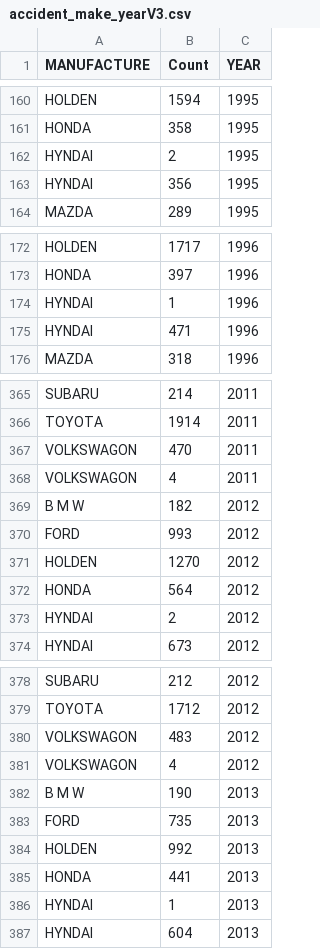
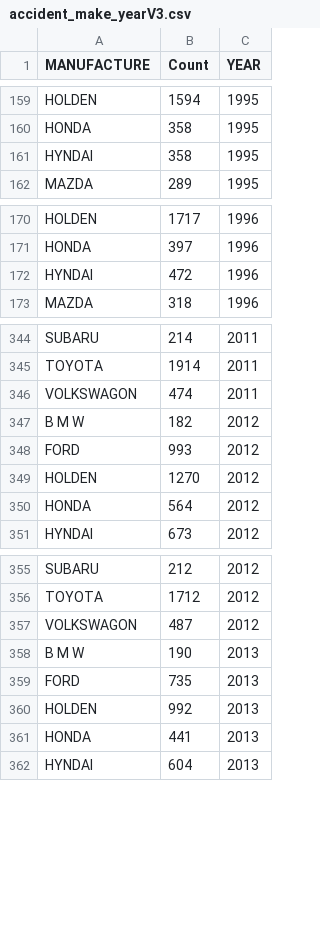
Before and after one commit to kang0008/FIT3179assignment2, a CSV file: data/accident_make_yearV3.csv, drawn as a sheet; only a part is shown, gaps mark what is left out; the diff covers the shown part only.

```diff
--- a/data/accident_make_yearV3.csv
+++ b/data/accident_make_yearV3.csv
@@ -161,4 +160,3 @@ HOLDEN,1594,1995
 HONDA ,358,1995
-HYNDAI,2,1995
-HYNDAI,356,1995
+HYNDAI,358,1995
 MAZDA ,289,1995
@@ -173,4 +171,3 @@ HOLDEN,1717,1996
 HONDA ,397,1996
-HYNDAI,1,1996
-HYNDAI,471,1996
+HYNDAI,472,1996
 MAZDA ,318,1996
@@ -366,4 +345,3 @@ SUBARU,214,2011
 TOYOTA,1914,2011
-VOLKSWAGON,470,2011
-VOLKSWAGON,4,2011
+VOLKSWAGON,474,2011
 B M W ,182,2012
@@ -372,3 +350,2 @@ HOLDEN,1270,2012
 HONDA ,564,2012
-HYNDAI,2,2012
 HYNDAI,673,2012
@@ -379,4 +356,3 @@ SUBARU,212,2012
 TOYOTA,1712,2012
-VOLKSWAGON,483,2012
-VOLKSWAGON,4,2012
+VOLKSWAGON,487,2012
 B M W ,190,2013
@@ -385,3 +361,2 @@ HOLDEN,992,2013
 HONDA ,441,2013
-HYNDAI,1,2013
 HYNDAI,604,2013
```
Also changed, not shown: 30 removed rows and 13 edited cells elsewhere in this file.
